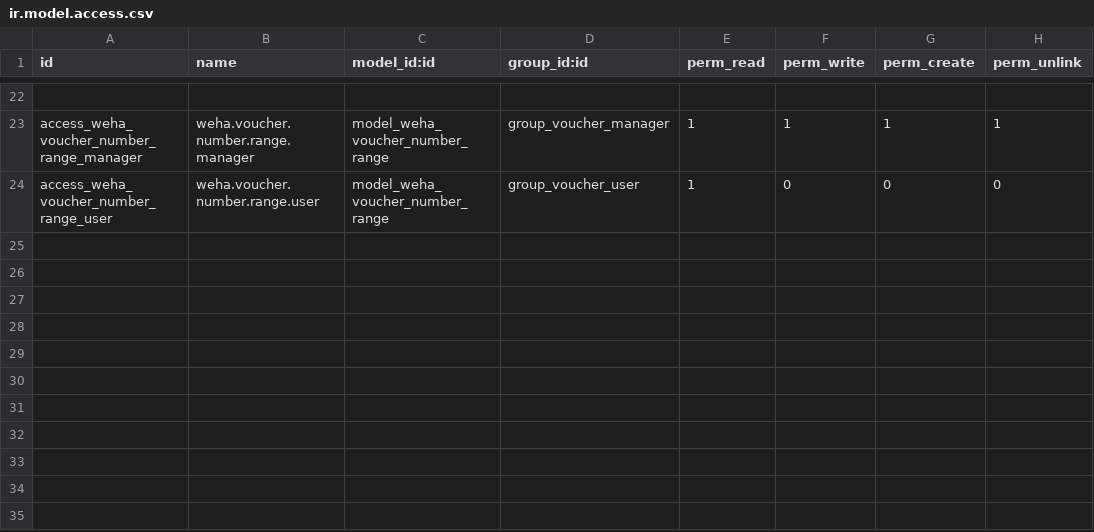
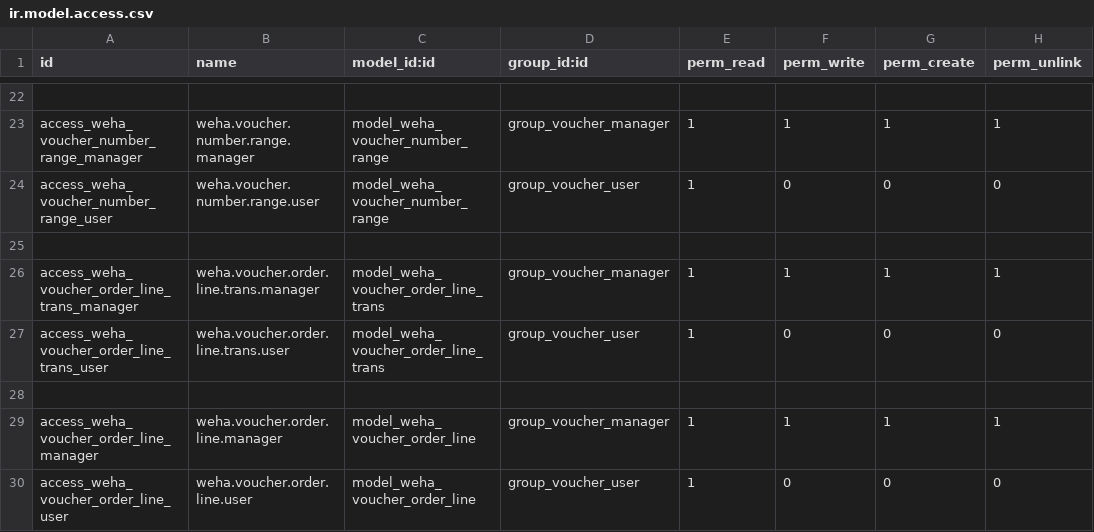
Before and after one commit to wahhid/weha_voucher_mgmt, a CSV file: weha_voucher_mgmt/security/ir.model.access.csv, drawn as a sheet; only a part is shown, gaps mark what is left out; the diff names each change by its address in the sheet, - before the commit and + after, or states it on an @@ line.

Commit message:
update voucher line

```diff
--- a/weha_voucher_mgmt/security/ir.model.access.csv
+++ b/weha_voucher_mgmt/security/ir.model.access.csv
+row 25: (empty)
+row 26: access_weha_voucher_order_line_trans_manager | weha.voucher.order.line.trans.manager | model_weha_voucher_order_line_trans | group_voucher_manager | 1 | 1 | 1 | 1
+row 27: access_weha_voucher_order_line_trans_user | weha.voucher.order.line.trans.user | model_weha_voucher_order_line_trans | group_voucher_user | 1 | 0 | 0 | 0
+row 28: (empty)
+row 29: access_weha_voucher_order_line_manager | weha.voucher.order.line.manager | model_weha_voucher_order_line | group_voucher_manager | 1 | 1 | 1 | 1
+row 30: access_weha_voucher_order_line_user | weha.voucher.order.line.user | model_weha_voucher_order_line | group_voucher_user | 1 | 0 | 0 | 0
```
Also changed, not shown: 5 other files.
